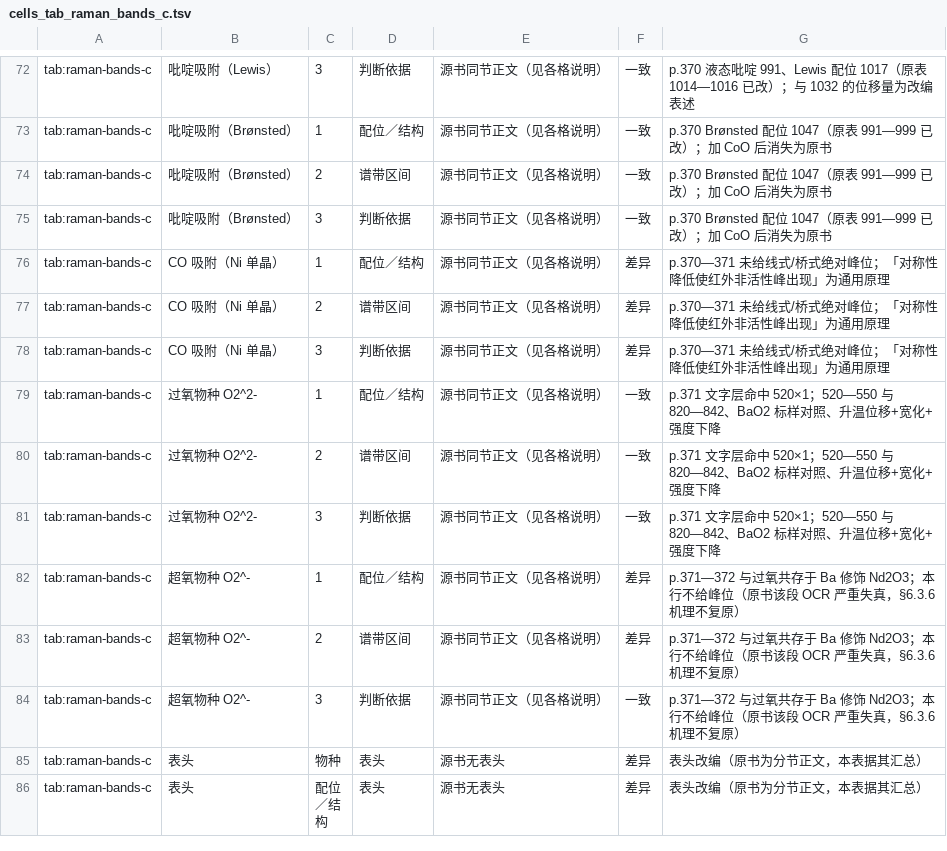
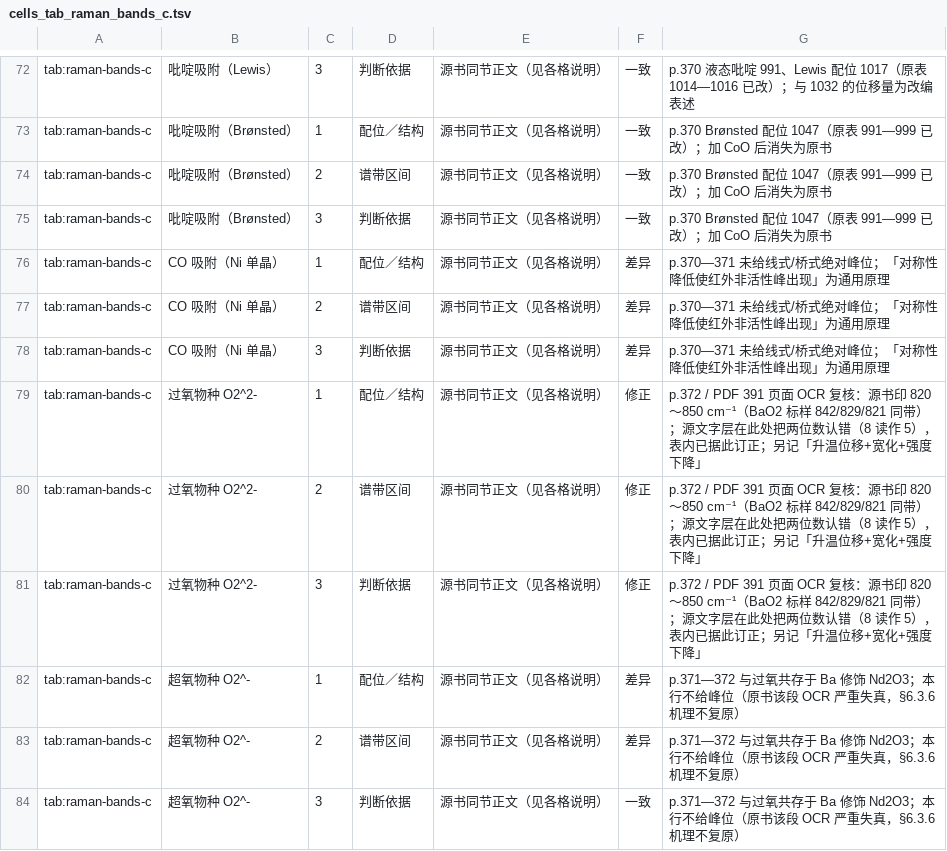
Before and after one commit to Yuhan-xue/catalysis-methods-essentials, a TSV file: sources/logs/cells_tab_raman_bands_c.tsv, drawn as a sheet; only a part is shown, gaps mark what is left out; the shorter side is filled out with more unchanged rows.

```diff
--- a/sources/logs/cells_tab_raman_bands_c.tsv
+++ b/sources/logs/cells_tab_raman_bands_c.tsv
@@ -78,5 +78,5 @@ tab:raman-bands-c	CO 吸附（Ni 单晶）	2	谱带区间	源书同节正文（
 tab:raman-bands-c	CO 吸附（Ni 单晶）	3	判断依据	源书同节正文（见各格说明）	差异	p.370—371 未给线式/桥式绝对峰位；「对称性降低使红外非活性峰出现」为通用原理
-tab:raman-bands-c	过氧物种 O2^2-	1	配位／结构	源书同节正文（见各格说明）	一致	p.371 文字层命中 520×1；520—550 与 820—842、BaO2 标样对照、升温位移+宽化+强度下降
-tab:raman-bands-c	过氧物种 O2^2-	2	谱带区间	源书同节正文（见各格说明）	一致	p.371 文字层命中 520×1；520—550 与 820—842、BaO2 标样对照、升温位移+宽化+强度下降
-tab:raman-bands-c	过氧物种 O2^2-	3	判断依据	源书同节正文（见各格说明）	一致	p.371 文字层命中 520×1；520—550 与 820—842、BaO2 标样对照、升温位移+宽化+强度下降
+tab:raman-bands-c	过氧物种 O2^2-	1	配位／结构	源书同节正文（见各格说明）	修正	p.372 / PDF 391 页面 OCR 复核：源书印 820～850 cm⁻¹（BaO2 标样 842/829/821 同带）；源文字层在此处把两位数认错（8 读作 5），表内已据此订正；另记「升温位移+宽化+强度下降」
+tab:raman-bands-c	过氧物种 O2^2-	2	谱带区间	源书同节正文（见各格说明）	修正	p.372 / PDF 391 页面 OCR 复核：源书印 820～850 cm⁻¹（BaO2 标样 842/829/821 同带）；源文字层在此处把两位数认错（8 读作 5），表内已据此订正；另记「升温位移+宽化+强度下降」
+tab:raman-bands-c	过氧物种 O2^2-	3	判断依据	源书同节正文（见各格说明）	修正	p.372 / PDF 391 页面 OCR 复核：源书印 820～850 cm⁻¹（BaO2 标样 842/829/821 同带）；源文字层在此处把两位数认错（8 读作 5），表内已据此订正；另记「升温位移+宽化+强度下降」
 tab:raman-bands-c	超氧物种 O2^-	1	配位／结构	源书同节正文（见各格说明）	差异	p.371—372 与过氧共存于 Ba 修饰 Nd2O3；本行不给峰位（原书该段 OCR 严重失真，§6.3.6 机理不复原）
```
Also changed, not shown: sources/logs/fixes_t1.tsv, 6 other files.
